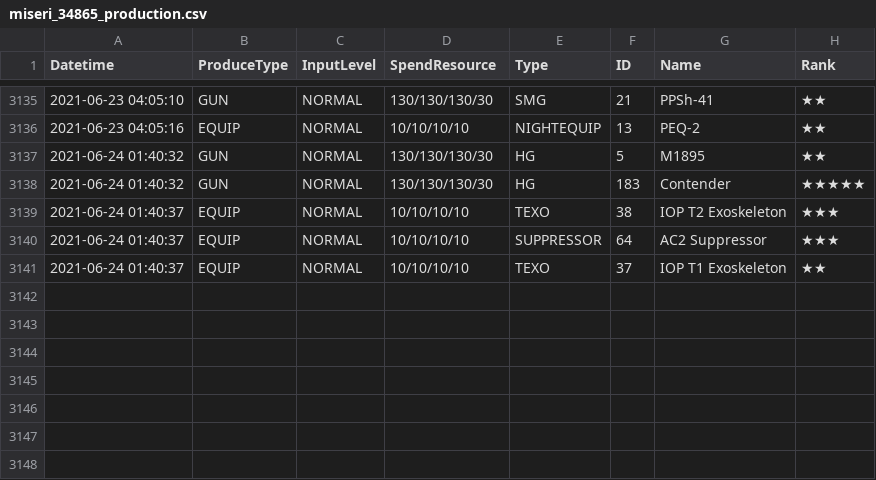
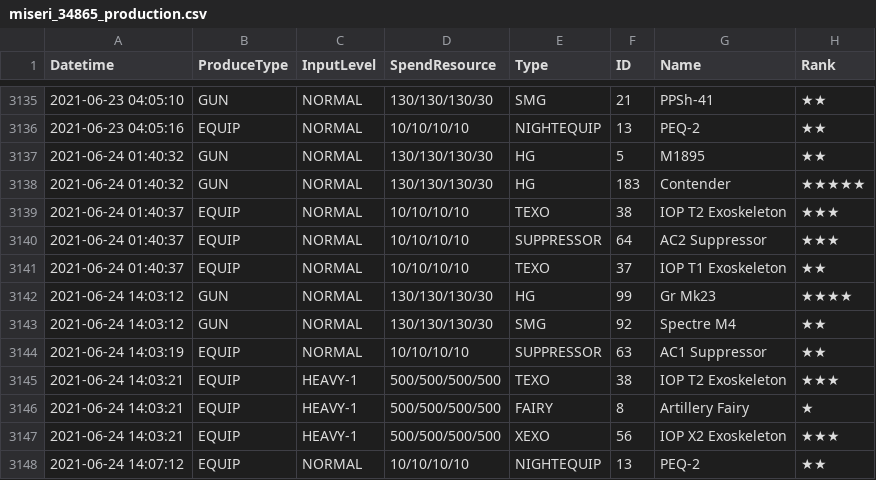
Before and after one commit to m1s3ri/90wish, a CSV file: miseri_34865_production.csv, drawn as a sheet; only a part is shown, gaps mark what is left out; the diff names each change by its address in the sheet, - before the commit and + after, or states it on an @@ line.

```diff
--- a/miseri_34865_production.csv
+++ b/miseri_34865_production.csv
+row 3142: 2021-06-24 14:03:12 | GUN | NORMAL | 130/130/130/30 | HG | 99 | Gr Mk23 | ★★★★
+row 3143: 2021-06-24 14:03:12 | GUN | NORMAL | 130/130/130/30 | SMG | 92 | Spectre M4 | ★★
+row 3144: 2021-06-24 14:03:19 | EQUIP | NORMAL | 10/10/10/10 | SUPPRESSOR | 63 | AC1 Suppressor | ★★
+row 3145: 2021-06-24 14:03:21 | EQUIP | HEAVY-1 | 500/500/500/500 | TEXO | 38 | IOP T2 Exoskeleton | ★★★
+row 3146: 2021-06-24 14:03:21 | EQUIP | HEAVY-1 | 500/500/500/500 | FAIRY | 8 | Artillery Fairy | ★
+row 3147: 2021-06-24 14:03:21 | EQUIP | HEAVY-1 | 500/500/500/500 | XEXO | 56 | IOP X2 Exoskeleton | ★★★
+row 3148: 2021-06-24 14:07:12 | EQUIP | NORMAL | 10/10/10/10 | NIGHTEQUIP | 13 | PEQ-2 | ★★
```
Also changed, not shown: miseri_34865_doll_info.csv, miseri_34865_equip_info.csv, 4 other files.
